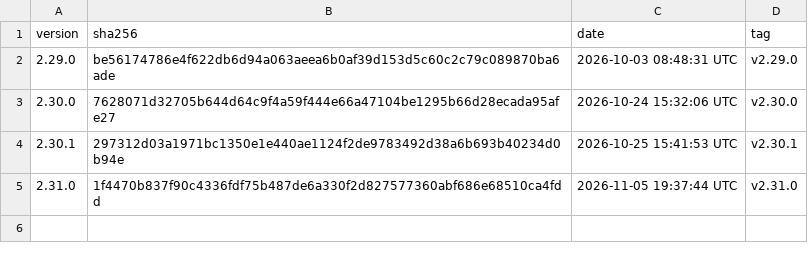
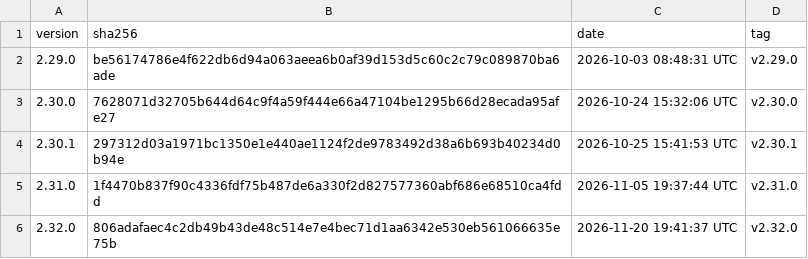
Before and after one commit to GoodSoftwares/TokenPocket, a CSV file: history.csv, drawn as a sheet; the diff names each change by its address in the sheet, - before the commit and + after, or states it on an @@ line.

```diff
--- a/history.csv
+++ b/history.csv
+row 6: 2.32.0 | 806adafaec4c2db49b43de48c514e7e4bec71d1aa6342e530eb561066635e75b | 2026-11-20 19:41:37 UTC | v2.32.0
```
Also changed, not shown: 2 other files.
